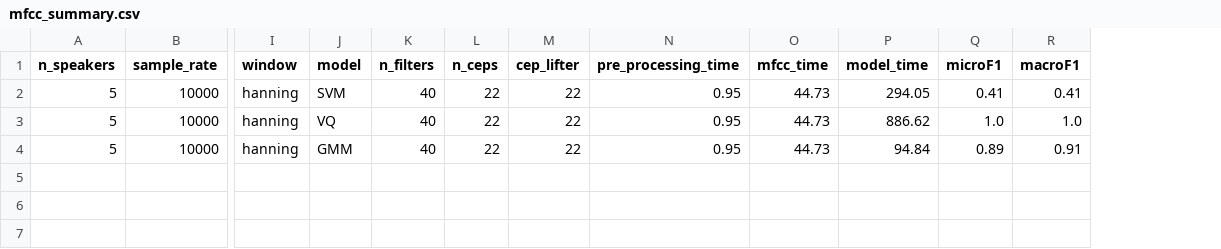
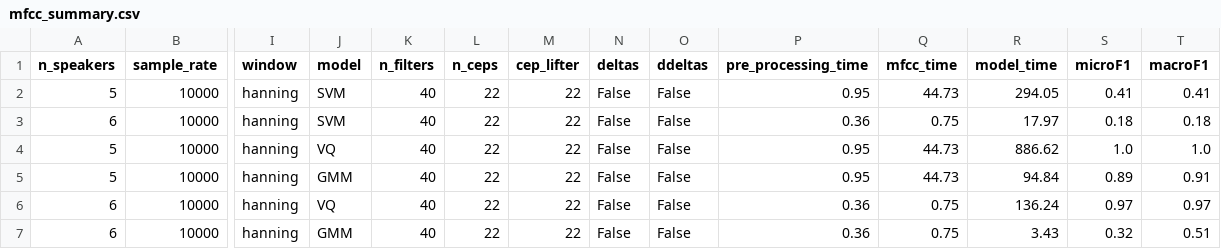
Before and after one commit to robot-human/speaker_recognition, a CSV file: summary/mfcc_summary.csv, drawn as a sheet; only a part is shown, gaps mark what is left out; addresses are those after the commit; rows hold the shown columns only; the diff names each change by its address in the sheet, - before the commit and + after, or states it on an @@ line.

```diff
--- a/summary/mfcc_summary.csv
+++ b/summary/mfcc_summary.csv
+column N (deltas), row 2: False; rows 4-5: False | False
+column O (ddeltas), row 2: False; rows 4-5: False | False
+row 3: 6 | 10000 | hanning | SVM | 40 | 22 | 22 | False | False | 0.36 | 0.75 | 17.97 | 0.18 | 0.18
+row 6: 6 | 10000 | hanning | VQ | 40 | 22 | 22 | False | False | 0.36 | 0.75 | 136.24 | 0.97 | 0.97
+row 7: 6 | 10000 | hanning | GMM | 40 | 22 | 22 | False | False | 0.36 | 0.75 | 3.43 | 0.32 | 0.51
```
Also changed, not shown: summary/lpc_summary.csv, summary/mfb_summary.csv, 28 other files.
